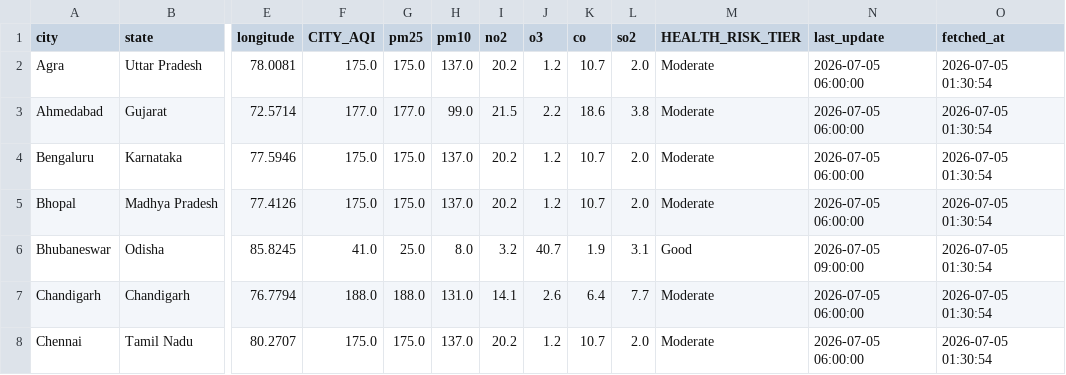
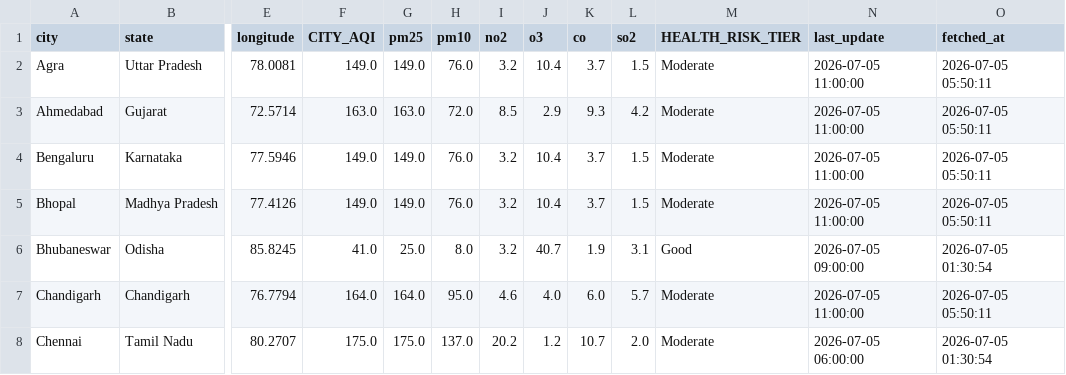
Before and after one commit to Sxdarksoul/AQI-pipeline, a CSV file: aqi_latest.csv, drawn as a sheet; only a part is shown, gaps mark what is left out; the diff covers the shown part only; the diff names each change by its address in the sheet, - before the commit and + after, or states it on an @@ line.

```diff
--- a/aqi_latest.csv
+++ b/aqi_latest.csv
-F2 (CITY_AQI): 175.0
+F2 (CITY_AQI): 149.0
-G2 (pm25): 175.0
+G2 (pm25): 149.0
-H2 (pm10): 137.0
+H2 (pm10): 76.0
-I2 (no2): 20.2
+I2 (no2): 3.2
-J2 (o3): 1.2
+J2 (o3): 10.4
-K2 (co): 10.7
+K2 (co): 3.7
-L2 (so2): 2.0
+L2 (so2): 1.5
-N2:N5 (last_update): 2026-07-05 06:00:00
+N2:N5 (last_update): 2026-07-05 11:00:00
-O2:O5 (fetched_at): 2026-07-05 01:30:54
+O2:O5 (fetched_at): 2026-07-05 05:50:11
-F3 (CITY_AQI): 177.0
+F3 (CITY_AQI): 163.0
-G3 (pm25): 177.0
+G3 (pm25): 163.0
-H3 (pm10): 99.0
+H3 (pm10): 72.0
-I3 (no2): 21.5
+I3 (no2): 8.5
-J3 (o3): 2.2
+J3 (o3): 2.9
-K3 (co): 18.6
+K3 (co): 9.3
-L3 (so2): 3.8
+L3 (so2): 4.2
-F4:F5 (CITY_AQI): 175.0
+F4:F5 (CITY_AQI): 149.0
-G4:G5 (pm25): 175.0
+G4:G5 (pm25): 149.0
-H4:H5 (pm10): 137.0
+H4:H5 (pm10): 76.0
-I4:I5 (no2): 20.2
+I4:I5 (no2): 3.2
-J4:J5 (o3): 1.2
+J4:J5 (o3): 10.4
-K4:K5 (co): 10.7
+K4:K5 (co): 3.7
-L4:L5 (so2): 2.0
+L4:L5 (so2): 1.5
-F7 (CITY_AQI): 188.0
+F7 (CITY_AQI): 164.0
-G7 (pm25): 188.0
+G7 (pm25): 164.0
-H7 (pm10): 131.0
+H7 (pm10): 95.0
-I7 (no2): 14.1
+I7 (no2): 4.6
-J7 (o3): 2.6
+J7 (o3): 4.0
-K7 (co): 6.4
+K7 (co): 6.0
-L7 (so2): 7.7
+L7 (so2): 5.7
-N7 (last_update): 2026-07-05 06:00:00
+N7 (last_update): 2026-07-05 11:00:00
-O7 (fetched_at): 2026-07-05 01:30:54
+O7 (fetched_at): 2026-07-05 05:50:11
```
Also changed, not shown: 140 edited cells elsewhere in this file, aqi_history.csv, aqi_state.csv, 1 other file.
